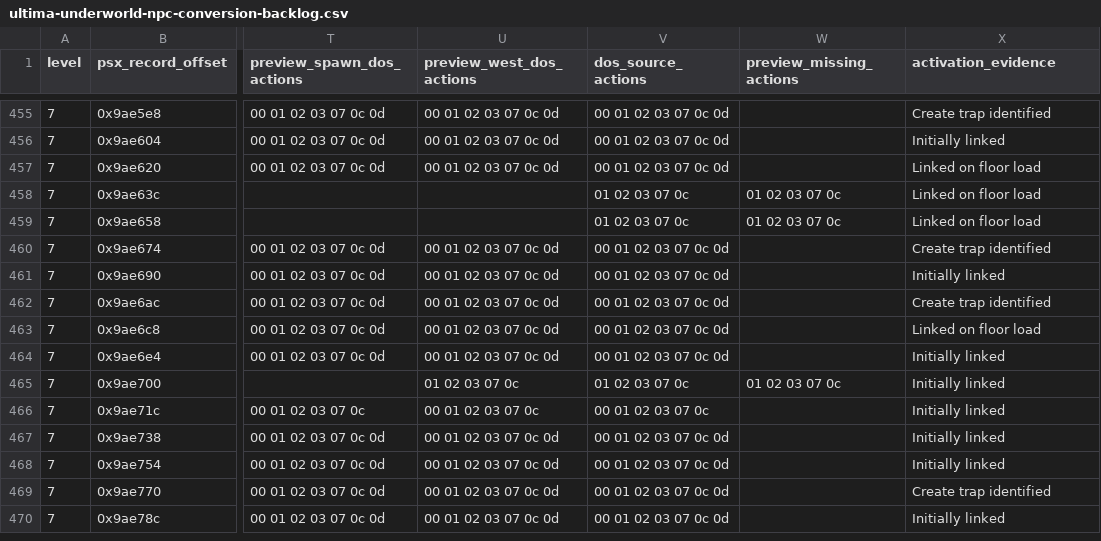
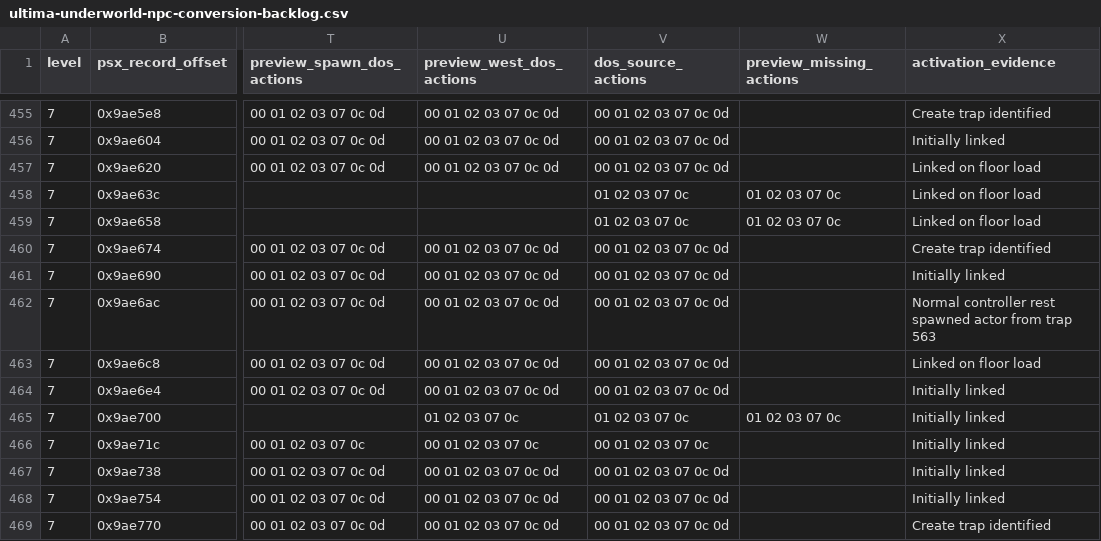
Before and after one commit to hydek12/UltimaUnderworldDOSVisuals, a CSV file: docs/ultima-underworld-npc-conversion-backlog.csv, drawn as a sheet; only a part is shown, gaps mark what is left out; the shorter side is filled out with more unchanged rows; the diff names each change by its address in the sheet, - before the commit and + after, or states it on an @@ line.

Commit message:
Verify the remaining Level 7 fire elemental spawn

```diff
--- a/docs/ultima-underworld-npc-conversion-backlog.csv
+++ b/docs/ultima-underworld-npc-conversion-backlog.csv
-X462 (activation_evidence): Create trap identified
+X462 (activation_evidence): Normal controller rest spawned actor from trap 563
```
Also changed, not shown: 2 other files.
